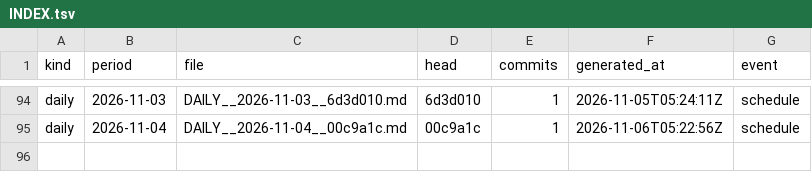
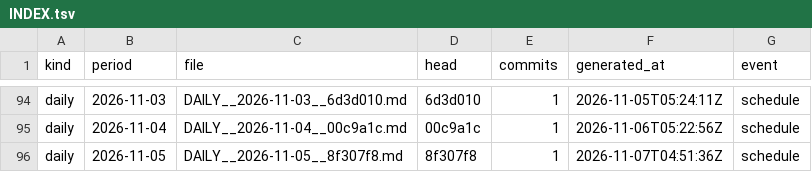
Before and after one commit to soulinpsyabstract/sipa-os-governance, a TSV file: REPORTS/INDEX.tsv, drawn as a sheet; only a part is shown, gaps mark what is left out; the diff names each change by its address in the sheet, - before the commit and + after, or states it on an @@ line.

Commit message:
governance: daily report 2026-11-05

```diff
--- a/REPORTS/INDEX.tsv
+++ b/REPORTS/INDEX.tsv
+row 96: daily | 2026-11-05 | DAILY__2026-11-05__8f307f8.md | 8f307f8 | 1 | 2026-11-07T04:51:36Z | schedule
```
Also changed, not shown: 3 other files.
